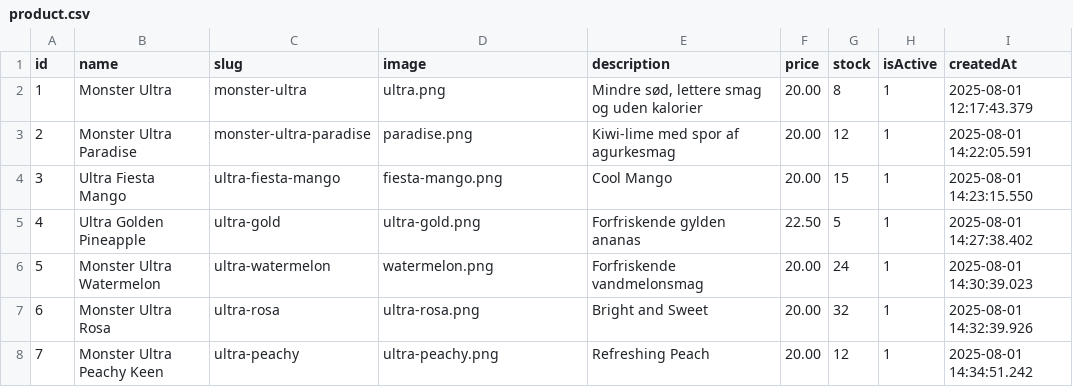
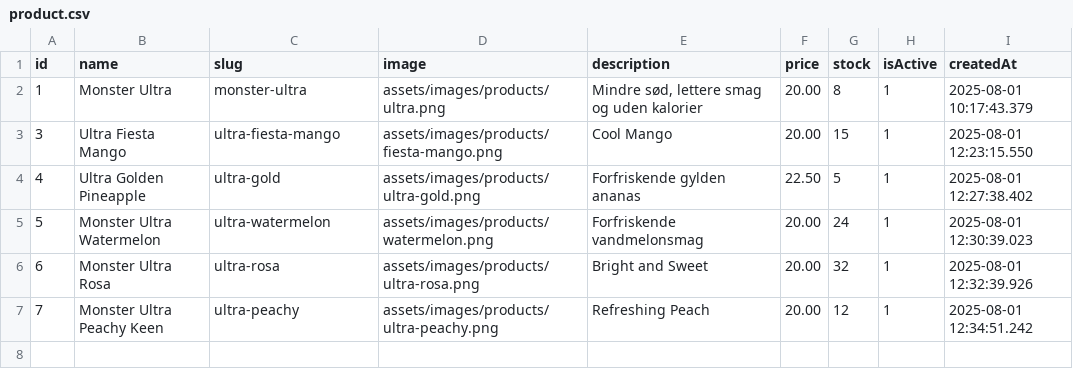
Before and after one commit to Webudvikler-TechCollege/monster-api-ts-prisma, a CSV file: prisma/csv/product.csv, drawn as a sheet.

Commit message:
Added image functionality

```diff
--- a/prisma/csv/product.csv
+++ b/prisma/csv/product.csv
@@ -1,8 +1,7 @@
 "id","name","slug","image","description","price","stock","isActive","createdAt"
-1,"Monster Ultra","monster-ultra","ultra.png","Mindre sød, lettere smag og uden kalorier",20.00,8,1,"2025-08-01 12:17:43.379"
-2,"Monster Ultra Paradise","monster-ultra-paradise","paradise.png","Kiwi-lime med spor af agurkesmag",20.00,12,1,"2025-08-01 14:22:05.591"
-3,"Ultra Fiesta Mango","ultra-fiesta-mango","fiesta-mango.png","Cool Mango",20.00,15,1,"2025-08-01 14:23:15.550"
-4,"Ultra Golden Pineapple","ultra-gold","ultra-gold.png","Forfriskende gylden ananas",22.50,5,1,"2025-08-01 14:27:38.402"
-5,"Monster Ultra Watermelon","ultra-watermelon","watermelon.png","Forfriskende vandmelonsmag",20.00,24,1,"2025-08-01 14:30:39.023"
-6,"Monster Ultra Rosa","ultra-rosa","ultra-rosa.png","Bright and Sweet",20.00,32,1,"2025-08-01 14:32:39.926"
-7,"Monster Ultra Peachy Keen","ultra-peachy","ultra-peachy.png","Refreshing Peach",20.00,12,1,"2025-08-01 14:34:51.242"
+1,"Monster Ultra","monster-ultra","assets/images/products/ultra.png","Mindre sød, lettere smag og uden kalorier",20.00,8,1,"2025-08-01 10:17:43.379"
+3,"Ultra Fiesta Mango","ultra-fiesta-mango","assets/images/products/fiesta-mango.png","Cool Mango",20.00,15,1,"2025-08-01 12:23:15.550"
+4,"Ultra Golden Pineapple","ultra-gold","assets/images/products/ultra-gold.png","Forfriskende gylden ananas",22.50,5,1,"2025-08-01 12:27:38.402"
+5,"Monster Ultra Watermelon","ultra-watermelon","assets/images/products/watermelon.png","Forfriskende vandmelonsmag",20.00,24,1,"2025-08-01 12:30:39.023"
+6,"Monster Ultra Rosa","ultra-rosa","assets/images/products/ultra-rosa.png","Bright and Sweet",20.00,32,1,"2025-08-01 12:32:39.926"
+7,"Monster Ultra Peachy Keen","ultra-peachy","assets/images/products/ultra-peachy.png","Refreshing Peach",20.00,12,1,"2025-08-01 12:34:51.242"
```
Also changed, not shown: 11 other files.
